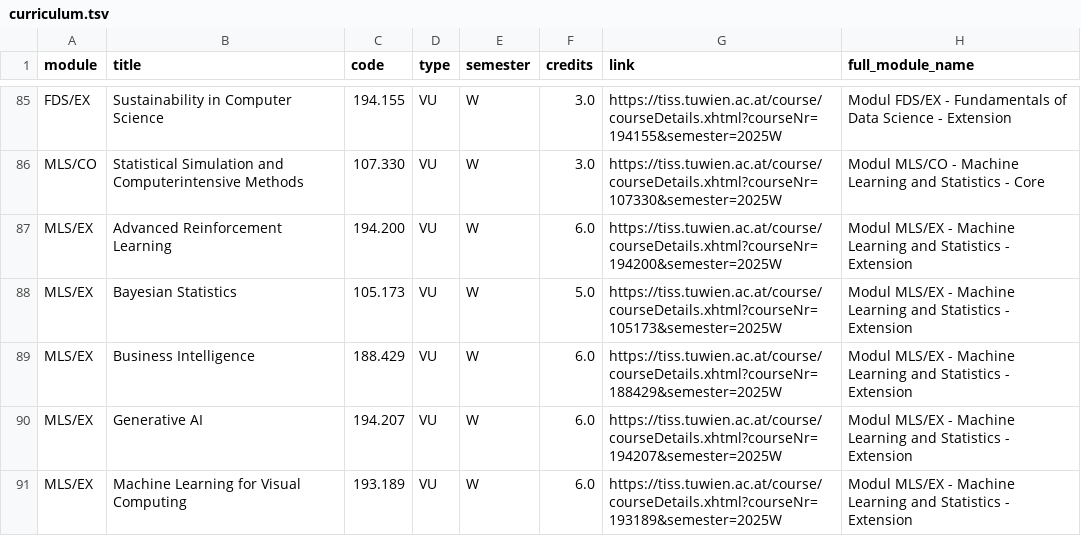
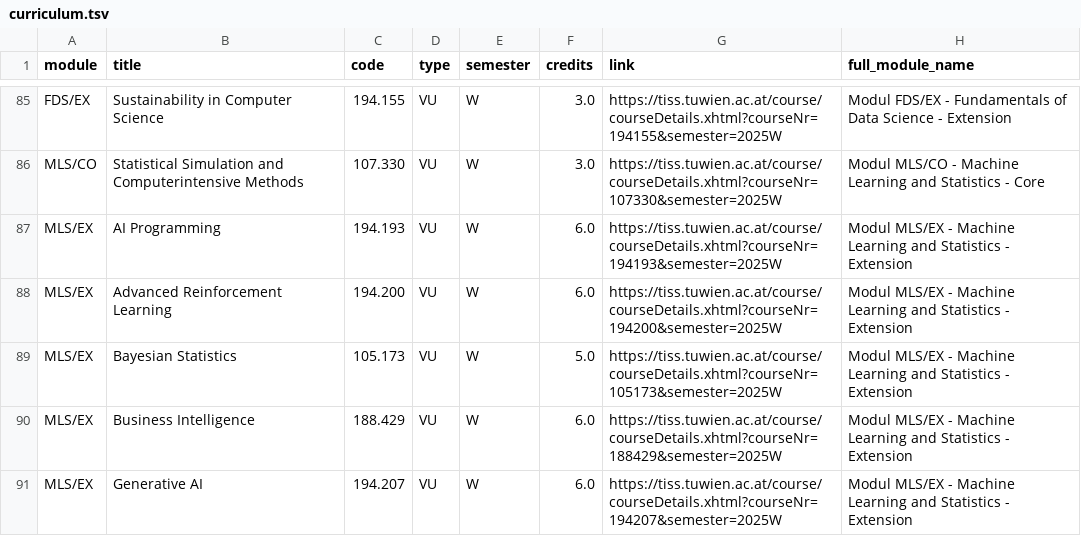
Before and after one commit to Emile-Jn/curriculum-planner, a TSV file: public/curriculum.tsv, drawn as a sheet; only a part is shown, gaps mark what is left out; the shorter side is filled out with more unchanged rows; the diff names each change by its address in the sheet, - before the commit and + after, or states it on an @@ line.

```diff
--- a/public/curriculum.tsv
+++ b/public/curriculum.tsv
+row 87: MLS/EX | AI Programming | 194.193 | VU | W | 6.0 | https://tiss.tuwien.ac.at/course/courseDetails.xhtml?courseNr=194193&semester=2025W | Modul MLS/EX - Machine Learning and Statistics - Extension
```
